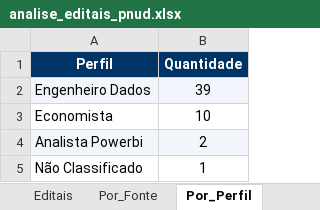
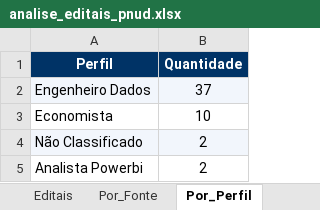
Before and after one commit to jorgel-mendes/analise-editais, an Excel workbook: analise_editais_pnud.xlsx, sheet Por_Perfil, drawn as a sheet; values as stored, in another font and other column widths than the file's, no borders; removed rows and columns are numbered as before the commit, all else as after; the diff names each change by its address in the sheet, - before the commit and + after, or states it on an @@ line.

```diff
--- a/analise_editais_pnud.xlsx (sheet Por_Perfil)
+++ b/analise_editais_pnud.xlsx (sheet Por_Perfil)
-B2 (Quantidade): 39
+B2 (Quantidade): 37
+row 4: Não Classificado | 2
-A5:B5 fill: #F2F6FC
+A5:B5 fill: none
-row 5: Não Classificado | 1
```
Also changed, not shown: sheet Editais, sheet Por_Area, sheet Resumo, sheet Perfis, sheet Por_Orgao, sheet Por_Fonte, 1 more sheet, 6 other files.
